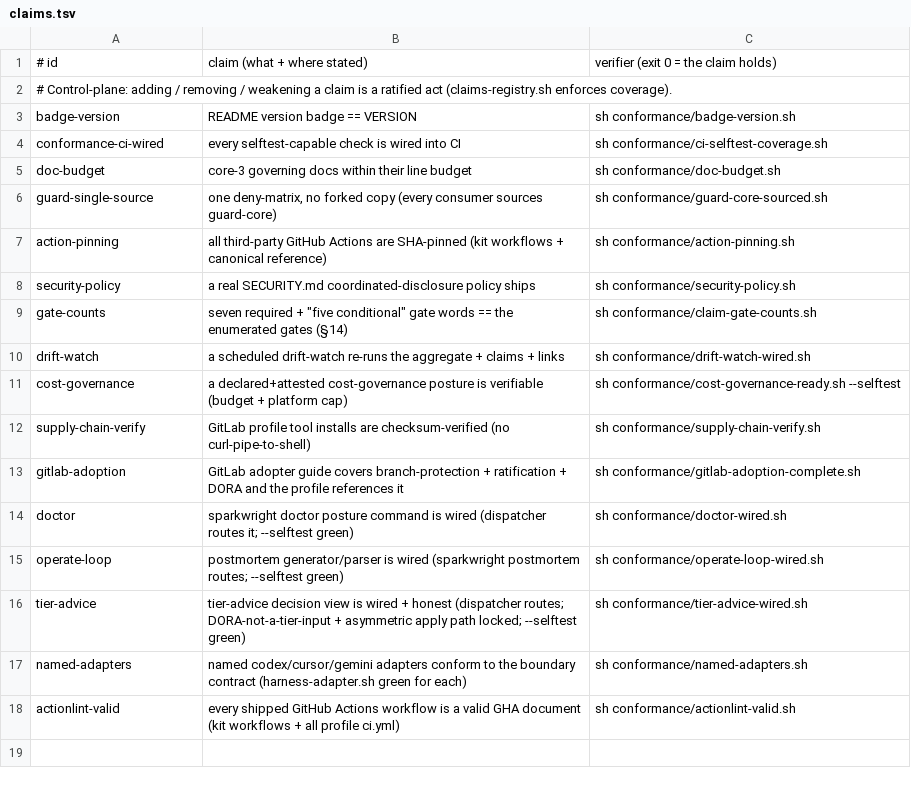
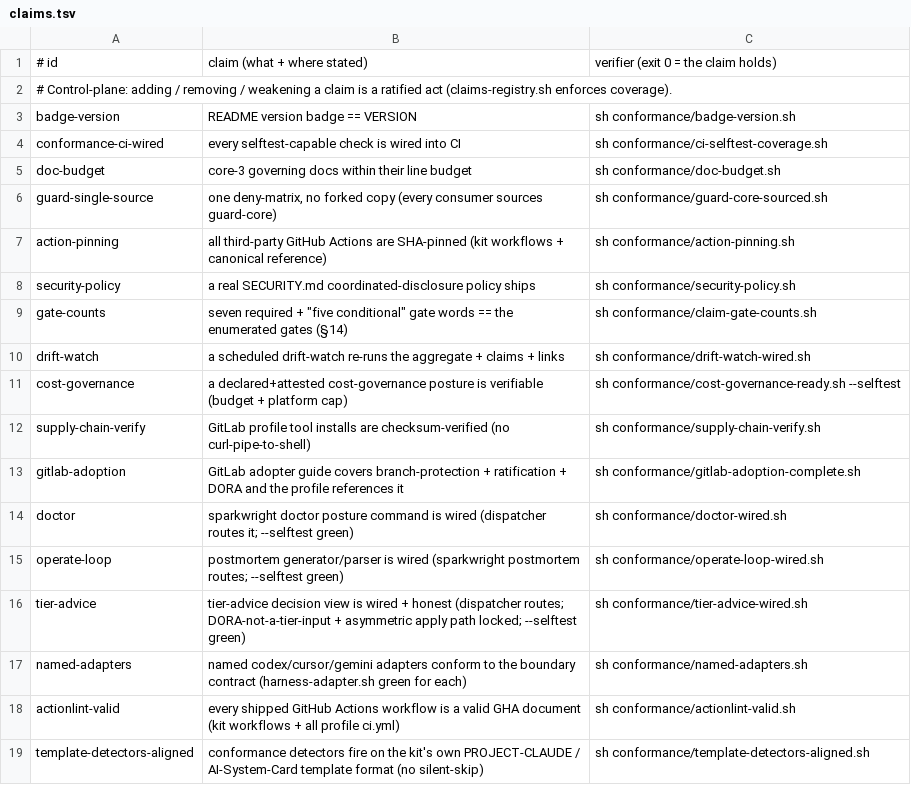
Before and after one commit to SeaBrad72/sparkwright, a TSV file: conformance/claims.tsv, drawn as a sheet.

```diff
--- a/conformance/claims.tsv
+++ b/conformance/claims.tsv
@@ -18 +18,2 @@ named-adapters	named codex/cursor/gemini adapters conform to the boundary contra
 actionlint-valid	every shipped GitHub Actions workflow is a valid GHA document (kit workflows + all profile ci.yml)	sh conformance/actionlint-valid.sh
+template-detectors-aligned	conformance detectors fire on the kit's own PROJECT-CLAUDE / AI-System-Card template format (no silent-skip)	sh conformance/template-detectors-aligned.sh
```
Also changed, not shown: 12 other files.
